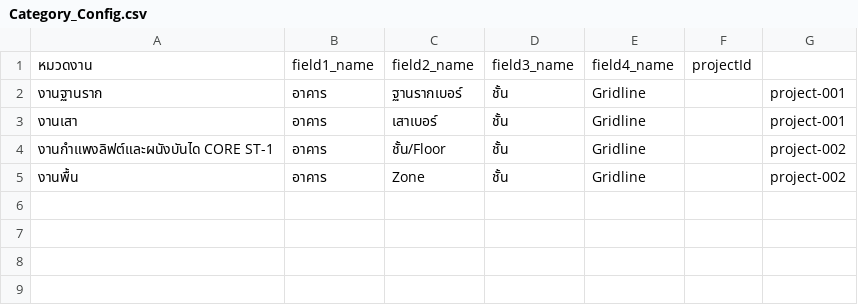
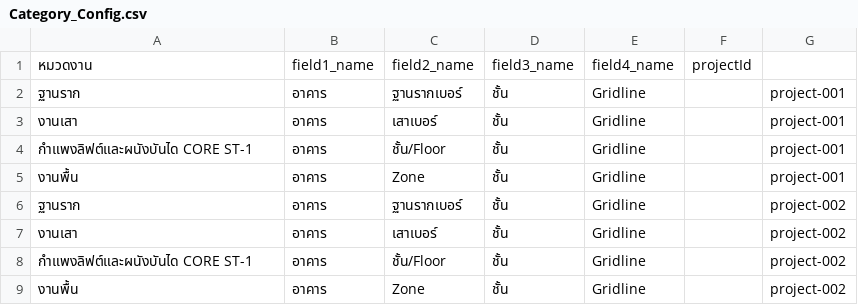
Before and after one commit to ttthaiii/QCReport, a CSV file: qc-functions/Category_Config.csv, drawn as a sheet.

```diff
--- a/qc-functions/Category_Config.csv
+++ b/qc-functions/Category_Config.csv
@@ -1,5 +1,9 @@
 หมวดงาน,field1_name,field2_name,field3_name,field4_name,projectId
-งานฐานราก,อาคาร,ฐานรากเบอร์,ชั้น,Gridline,,project-001
+ฐานราก,อาคาร,ฐานรากเบอร์,ชั้น,Gridline,,project-001
 งานเสา,อาคาร,เสาเบอร์,ชั้น,Gridline,,project-001
-งานกำแพงลิฟต์และผนังบันได CORE ST-1,อาคาร,ชั้น/Floor,ชั้น,Gridline,,project-002
+กำแพงลิฟต์และผนังบันได CORE ST-1,อาคาร,ชั้น/Floor,ชั้น,Gridline,,project-001
+งานพื้น,อาคาร,Zone,ชั้น,Gridline,,project-001
+ฐานราก,อาคาร,ฐานรากเบอร์,ชั้น,Gridline,,project-002
+งานเสา,อาคาร,เสาเบอร์,ชั้น,Gridline,,project-002
+กำแพงลิฟต์และผนังบันได CORE ST-1,อาคาร,ชั้น/Floor,ชั้น,Gridline,,project-002
 งานพื้น,อาคาร,Zone,ชั้น,Gridline,,project-002
```
Also changed, not shown: 15 other files.
